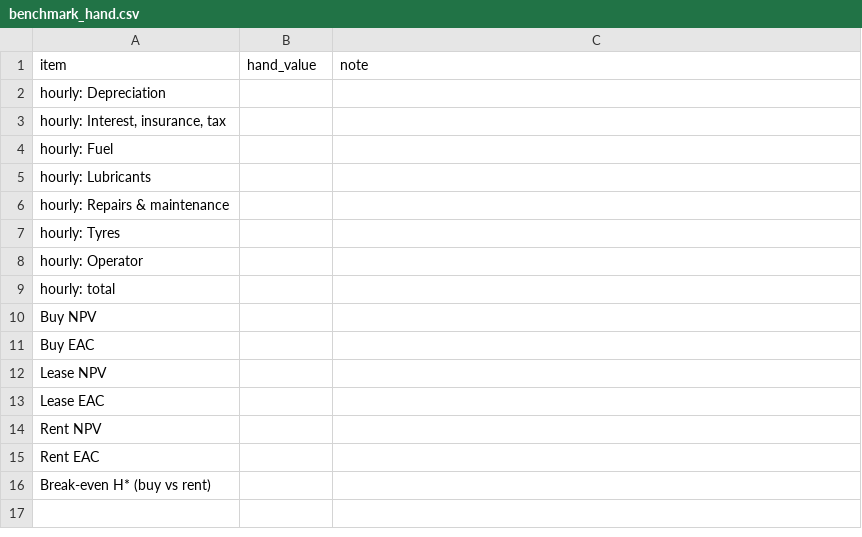
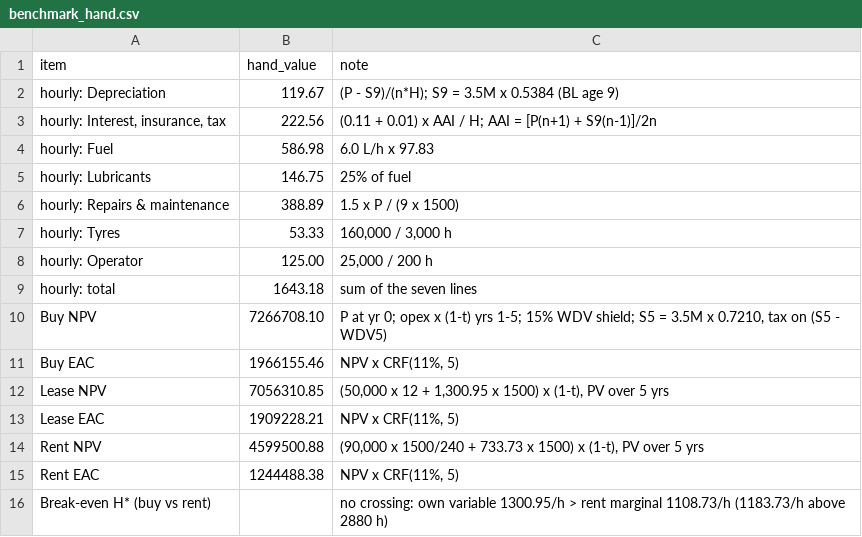
Before and after one commit to AryanshKukreja/CE725-Topic11, a CSV file: data/benchmark_hand.csv, drawn as a sheet.

```diff
--- a/data/benchmark_hand.csv
+++ b/data/benchmark_hand.csv
@@ -1,16 +1,16 @@
 item,hand_value,note
-hourly: Depreciation,,
-"hourly: Interest, insurance, tax",,
-hourly: Fuel,,
-hourly: Lubricants,,
-hourly: Repairs & maintenance,,
-hourly: Tyres,,
-hourly: Operator,,
-hourly: total,,
-Buy NPV,,
-Buy EAC,,
-Lease NPV,,
-Lease EAC,,
-Rent NPV,,
-Rent EAC,,
-Break-even H* (buy vs rent),,
+hourly: Depreciation,119.67,(P - S9)/(n*H); S9 = 3.5M x 0.5384 (BL age 9)
+"hourly: Interest, insurance, tax",222.56,(0.11 + 0.01) x AAI / H; AAI = [P(n+1) + S9(n-1)]/2n
+hourly: Fuel,586.98,6.0 L/h x 97.83
+hourly: Lubricants,146.75,25% of fuel
+hourly: Repairs & maintenance,388.89,1.5 x P / (9 x 1500)
+hourly: Tyres,53.33,"160,000 / 3,000 h"
+hourly: Operator,125.00,"25,000 / 200 h"
+hourly: total,1643.18,sum of the seven lines
+Buy NPV,7266708.10,"P at yr 0; opex x (1-t) yrs 1-5; 15% WDV shield; S5 = 3.5M x 0.7210, tax on (S5 - WDV5)"
+Buy EAC,1966155.46,"NPV x CRF(11%, 5)"
+Lease NPV,7056310.85,"(50,000 x 12 + 1,300.95 x 1500) x (1-t), PV over 5 yrs"
+Lease EAC,1909228.21,"NPV x CRF(11%, 5)"
+Rent NPV,4599500.88,"(90,000 x 1500/240 + 733.73 x 1500) x (1-t), PV over 5 yrs"
+Rent EAC,1244488.38,"NPV x CRF(11%, 5)"
+Break-even H* (buy vs rent),,no crossing: own variable 1300.95/h > rent marginal 1108.73/h (1183.73/h above 2880 h)
```
Also changed, not shown: 2 other files.
